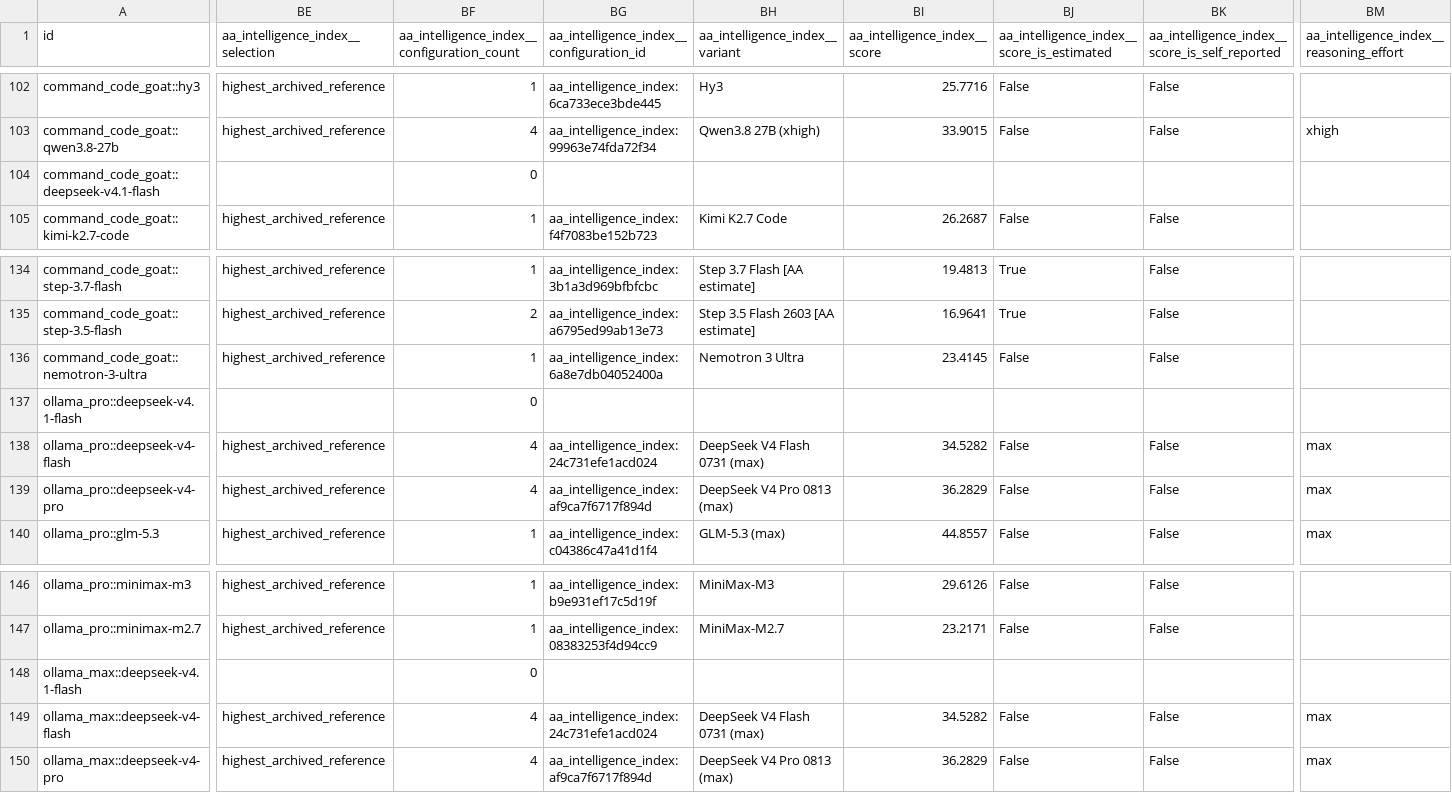
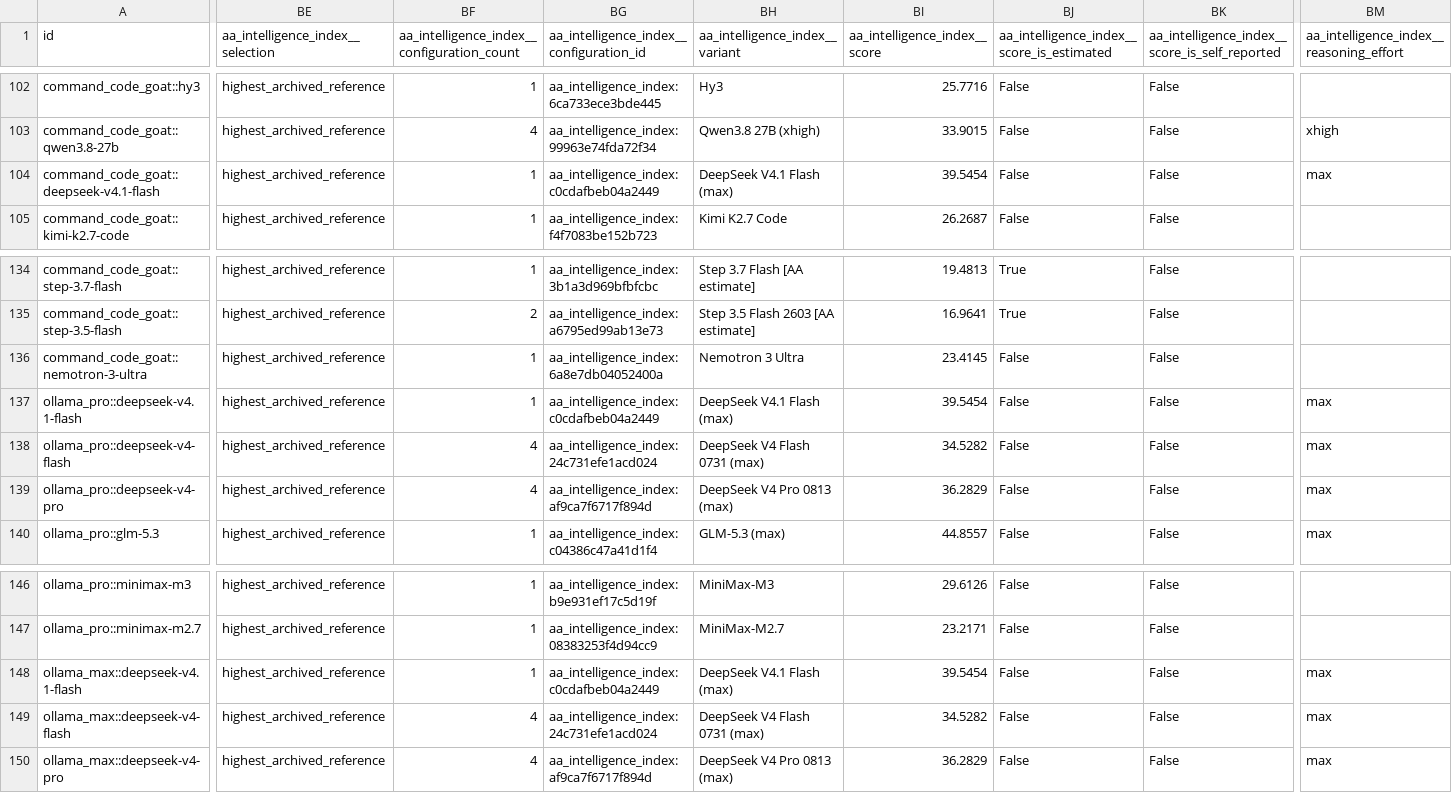
Before and after one commit to FeiZhuLulu/real-api-pricing, a CSV file: derived/points.csv, drawn as a sheet; only a part is shown, gaps mark what is left out; the diff covers the shown part only; the diff names each change by its address in the sheet, - before the commit and + after, or states it on an @@ line.

Commit message:
Add DeepSeek V4.1 Flash and Astra benchmark scores

```diff
--- a/derived/points.csv
+++ b/derived/points.csv
-BE104 (aa_intelligence_index__selection): (empty)
+BE104 (aa_intelligence_index__selection): highest_archived_reference
-BF104: 0
+BF104: 1
-BG104: (empty)
+BG104: aa_intelligence_index:c0cdafbeb04a2449
-BH104 (aa_intelligence_index__variant): (empty)
+BH104 (aa_intelligence_index__variant): DeepSeek V4.1 Flash (max)
-BI104 (aa_intelligence_index__score): (empty)
+BI104 (aa_intelligence_index__score): 39.5454
-BJ104: (empty)
+BJ104: False
-BK104: (empty)
+BK104: False
-BM104: (empty)
+BM104: max
-BE137 (aa_intelligence_index__selection): (empty)
+BE137 (aa_intelligence_index__selection): highest_archived_reference
-BF137: 0
+BF137: 1
-BG137: (empty)
+BG137: aa_intelligence_index:c0cdafbeb04a2449
-BH137 (aa_intelligence_index__variant): (empty)
+BH137 (aa_intelligence_index__variant): DeepSeek V4.1 Flash (max)
-BI137 (aa_intelligence_index__score): (empty)
+BI137 (aa_intelligence_index__score): 39.5454
-BJ137: (empty)
+BJ137: False
-BK137: (empty)
+BK137: False
-BM137: (empty)
+BM137: max
-BE148 (aa_intelligence_index__selection): (empty)
+BE148 (aa_intelligence_index__selection): highest_archived_reference
-BF148: 0
+BF148: 1
-BG148: (empty)
+BG148: aa_intelligence_index:c0cdafbeb04a2449
-BH148 (aa_intelligence_index__variant): (empty)
+BH148 (aa_intelligence_index__variant): DeepSeek V4.1 Flash (max)
-BI148 (aa_intelligence_index__score): (empty)
+BI148 (aa_intelligence_index__score): 39.5454
-BJ148: (empty)
+BJ148: False
-BK148: (empty)
+BK148: False
-BM148: (empty)
+BM148: max
```
Also changed, not shown: 156 edited cells elsewhere in this file, derived/benchmark-configurations.csv, 42 other files.
